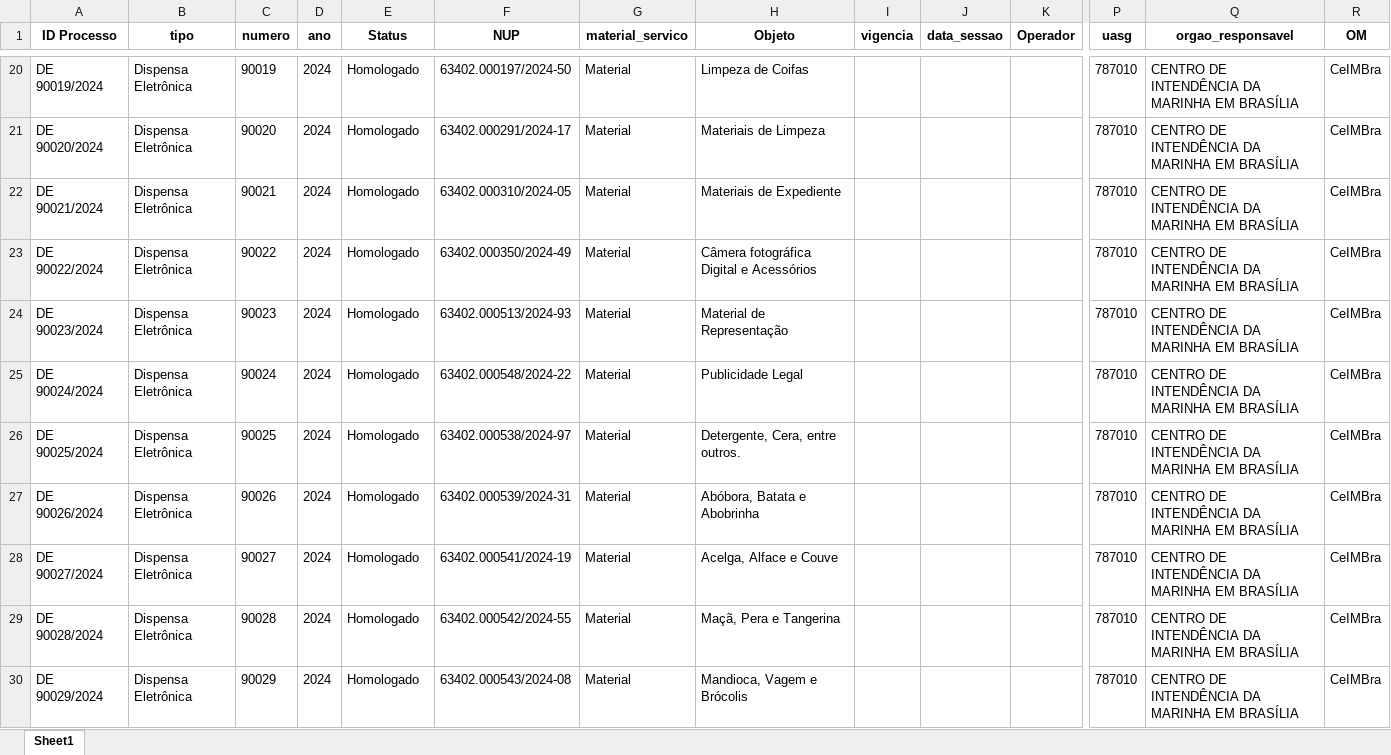
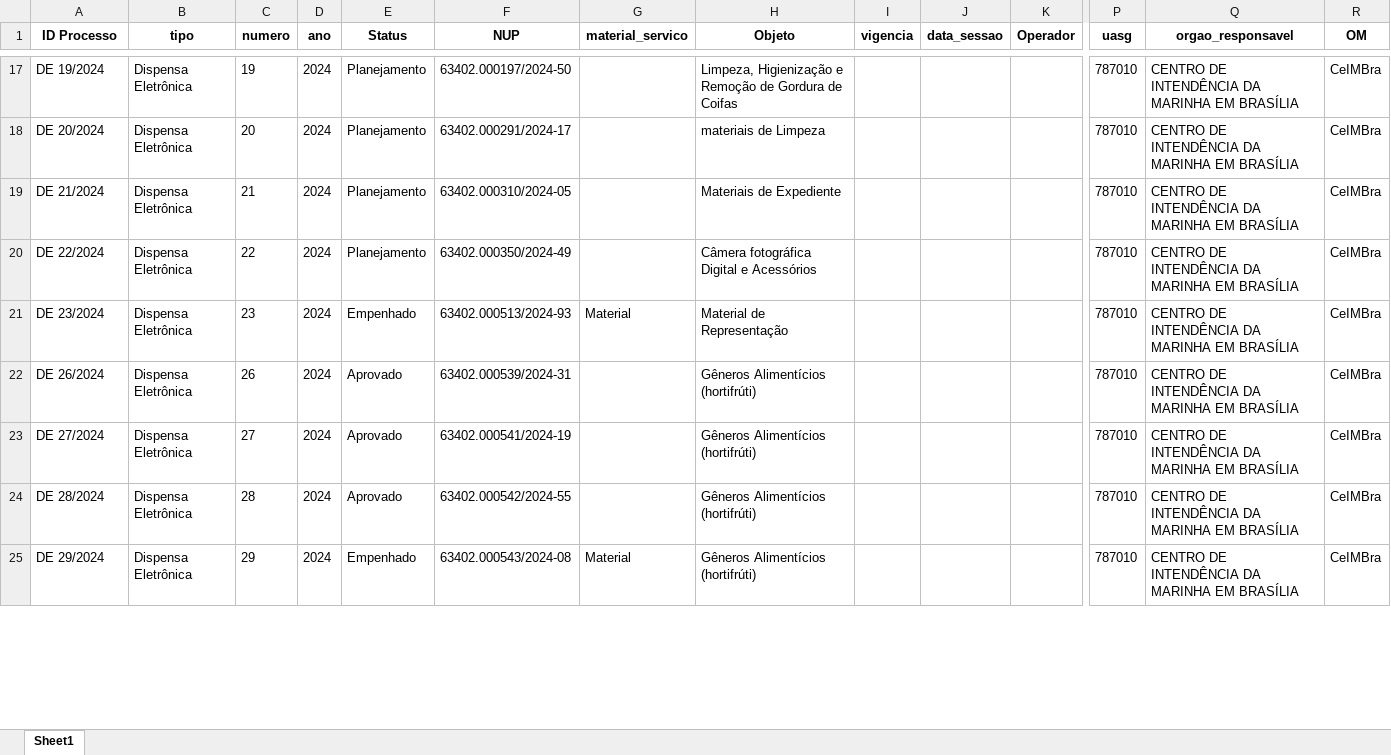
Before and after one commit to Guilhermeksc/licitacao360, an Excel workbook: controle_dispensa_eletronica.xlsx, sheet Sheet1, drawn as a sheet; only a part is shown, gaps mark what is left out; values as stored, in another font and other column widths than the file's, no borders; removed rows and columns are numbered as before the commit, all else as after; rows hold the shown columns only; the diff covers the shown part only; the diff names each change by its address in the sheet, - before the commit and + after, or states it on an @@ line.

Commit message:
treeview dispensa eletronica api pncp

```diff
--- a/controle_dispensa_eletronica.xlsx (sheet Sheet1)
+++ b/controle_dispensa_eletronica.xlsx (sheet Sheet1)
-A17 (ID Processo): DE 90019/2024
+A17 (ID Processo): DE 19/2024
-C17 (numero): 90019
+C17 (numero): 19
-E17:E20 (Status): Homologado
+E17:E20 (Status): Planejamento
-G17:G20 (material_servico): Material
+G17:G20 (material_servico): (empty)
-H17 (Objeto): Limpeza de Coifas
+H17 (Objeto): Limpeza, Higienização e Remoção de Gordura de Coifas
-A18 (ID Processo): DE 90020/2024
+A18 (ID Processo): DE 20/2024
-C18 (numero): 90020
+C18 (numero): 20
-H18 (Objeto): Materiais de Limpeza
+H18 (Objeto): materiais de Limpeza
-A19 (ID Processo): DE 90021/2024
+A19 (ID Processo): DE 21/2024
-C19 (numero): 90021
+C19 (numero): 21
-A20 (ID Processo): DE 90022/2024
+A20 (ID Processo): DE 22/2024
-C20 (numero): 90022
+C20 (numero): 22
-A21 (ID Processo): DE 90023/2024
+A21 (ID Processo): DE 23/2024
-C21 (numero): 90023
+C21 (numero): 23
-E21 (Status): Homologado
+E21 (Status): Empenhado
-row 25: DE 90024/2024 | Dispensa Eletrônica | 90024 | 2024 | Homologado | 63402.000548/2024-22 | Material | Publicidade Legal |  |  |  | 787010 | CENTRO DE INTENDÊNCIA DA MARINHA EM BRASÍLIA | CeIMBra
-row 26: DE 90025/2024 | Dispensa Eletrônica | 90025 | 2024 | Homologado | 63402.000538/2024-97 | Material | Detergente, Cera, entre outros. |  |  |  | 787010 | CENTRO DE INTENDÊNCIA DA MARINHA EM BRASÍLIA | CeIMBra
-A22 (ID Processo): DE 90026/2024
+A22 (ID Processo): DE 26/2024
-C22 (numero): 90026
+C22 (numero): 26
-E22:E24 (Status): Homologado
+E22:E24 (Status): Aprovado
-G22:G24 (material_servico): Material
+G22:G24 (material_servico): (empty)
-H22 (Objeto): Abóbora, Batata e Abobrinha
+H22 (Objeto): Gêneros Alimentícios (hortifrúti)
-A23 (ID Processo): DE 90027/2024
+A23 (ID Processo): DE 27/2024
-C23 (numero): 90027
+C23 (numero): 27
-H23 (Objeto): Acelga, Alface e Couve
+H23 (Objeto): Gêneros Alimentícios (hortifrúti)
-A24 (ID Processo): DE 90028/2024
+A24 (ID Processo): DE 28/2024
-C24 (numero): 90028
+C24 (numero): 28
-H24 (Objeto): Maçã, Pera e Tangerina
+H24 (Objeto): Gêneros Alimentícios (hortifrúti)
-A25 (ID Processo): DE 90029/2024
+A25 (ID Processo): DE 29/2024
-C25 (numero): 90029
+C25 (numero): 29
-E25 (Status): Homologado
+E25 (Status): Empenhado
-H25 (Objeto): Mandioca, Vagem e Brócolis
+H25 (Objeto): Gêneros Alimentícios (hortifrúti)
```
Also changed, not shown: 8 added rows, 9 removed rows and 145 edited cells elsewhere in this sheet, tabela_resumida.xlsx, 13 other files.
